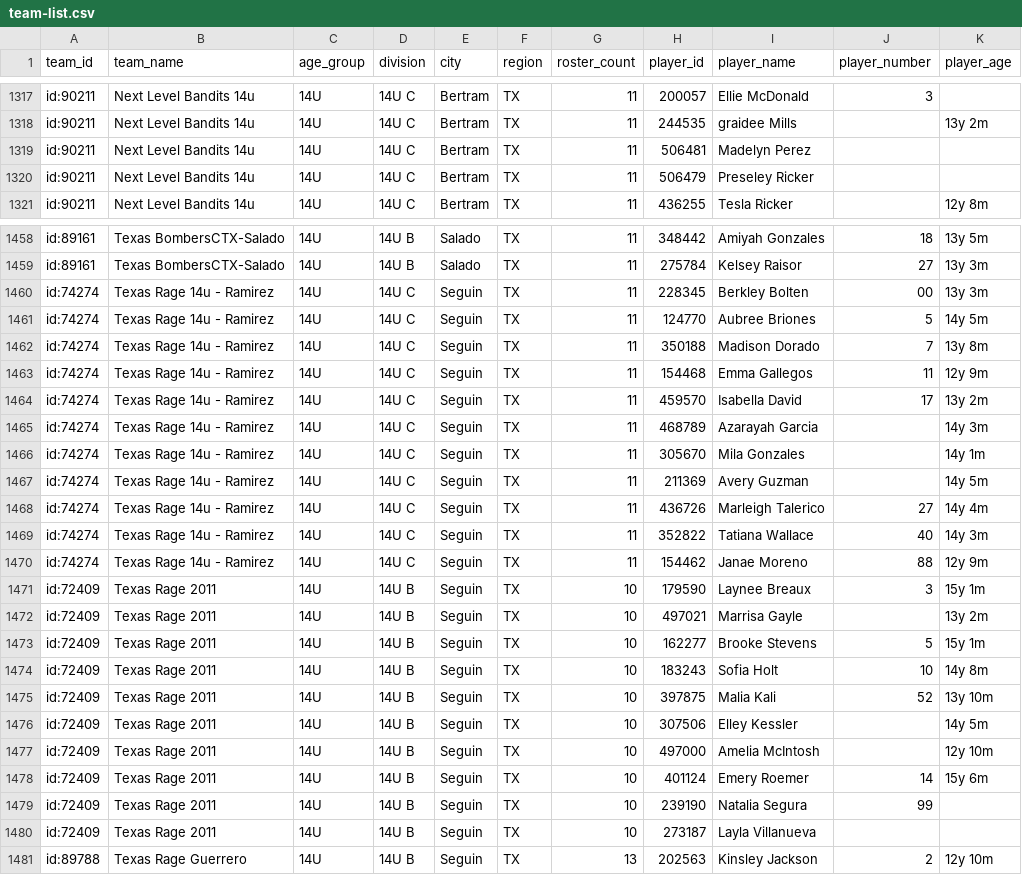
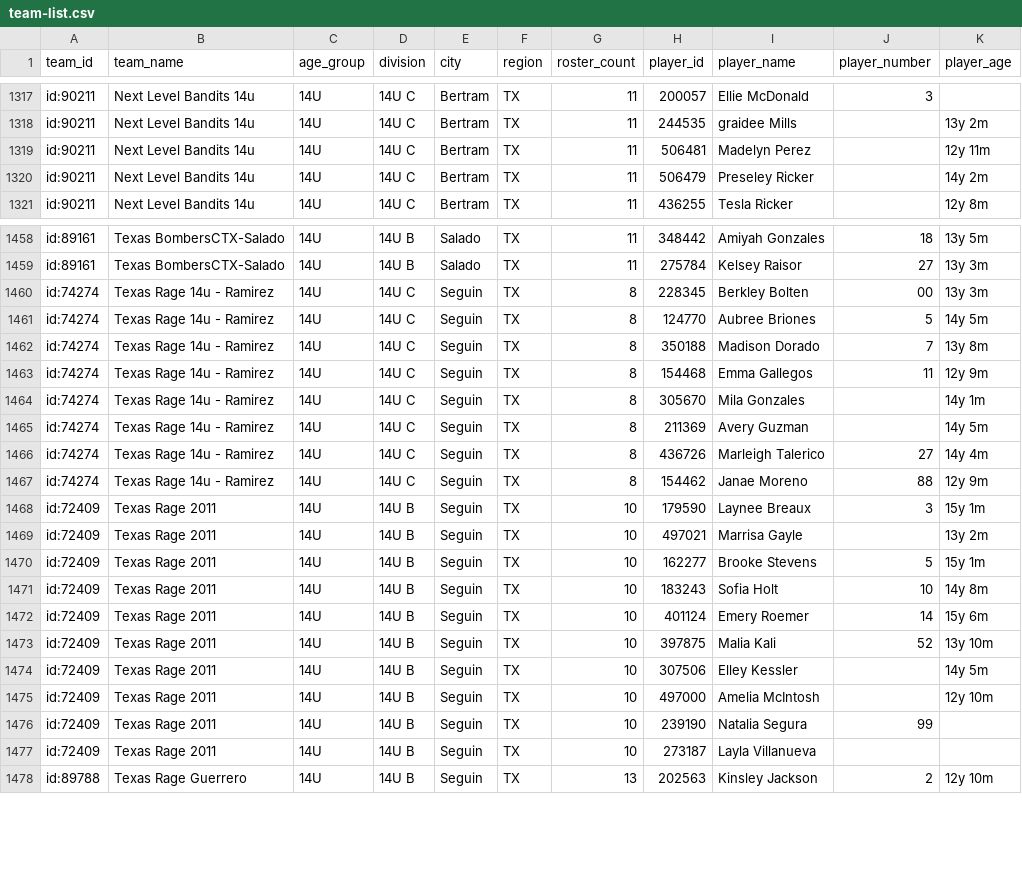
Before and after one commit to jeremiah9980/ncs-monitor, a CSV file: reports/team-list.csv, drawn as a sheet; only a part is shown, gaps mark what is left out; the diff covers the shown part only.

```diff
--- a/reports/team-list.csv
+++ b/reports/team-list.csv
@@ -1318,4 +1318,4 @@ id:90211,Next Level Bandits 14u,14U,14U C,Bertram,TX,11,200057,Ellie McDonald,3,
 id:90211,Next Level Bandits 14u,14U,14U C,Bertram,TX,11,244535,graidee Mills,,13y 2m
-id:90211,Next Level Bandits 14u,14U,14U C,Bertram,TX,11,506481,Madelyn Perez,,
-id:90211,Next Level Bandits 14u,14U,14U C,Bertram,TX,11,506479,Preseley Ricker,,
+id:90211,Next Level Bandits 14u,14U,14U C,Bertram,TX,11,506481,Madelyn Perez,,12y 11m
+id:90211,Next Level Bandits 14u,14U,14U C,Bertram,TX,11,506479,Preseley Ricker,,14y 2m
 id:90211,Next Level Bandits 14u,14U,14U C,Bertram,TX,11,436255,Tesla Ricker,,12y 8m
@@ -1459,13 +1459,10 @@ id:89161,Texas BombersCTX-Salado,14U,14U B,Salado,TX,11,348442,Amiyah Gonzales,1
 id:89161,Texas BombersCTX-Salado,14U,14U B,Salado,TX,11,275784,Kelsey Raisor,27,13y 3m
-id:74274,Texas Rage 14u - Ramirez,14U,14U C,Seguin,TX,11,228345,Berkley Bolten,00,13y 3m
-id:74274,Texas Rage 14u - Ramirez,14U,14U C,Seguin,TX,11,124770,Aubree Briones,5,14y 5m
-id:74274,Texas Rage 14u - Ramirez,14U,14U C,Seguin,TX,11,350188,Madison Dorado,7,13y 8m
-id:74274,Texas Rage 14u - Ramirez,14U,14U C,Seguin,TX,11,154468,Emma Gallegos,11,12y 9m
-id:74274,Texas Rage 14u - Ramirez,14U,14U C,Seguin,TX,11,459570,Isabella David,17,13y 2m
-id:74274,Texas Rage 14u - Ramirez,14U,14U C,Seguin,TX,11,468789,Azarayah Garcia,,14y 3m
-id:74274,Texas Rage 14u - Ramirez,14U,14U C,Seguin,TX,11,305670,Mila Gonzales,,14y 1m
-id:74274,Texas Rage 14u - Ramirez,14U,14U C,Seguin,TX,11,211369,Avery Guzman,,14y 5m
-id:74274,Texas Rage 14u - Ramirez,14U,14U C,Seguin,TX,11,436726,Marleigh Talerico,27,14y 4m
-id:74274,Texas Rage 14u - Ramirez,14U,14U C,Seguin,TX,11,352822,Tatiana Wallace,40,14y 3m
-id:74274,Texas Rage 14u - Ramirez,14U,14U C,Seguin,TX,11,154462,Janae Moreno,88,12y 9m
+id:74274,Texas Rage 14u - Ramirez,14U,14U C,Seguin,TX,8,228345,Berkley Bolten,00,13y 3m
+id:74274,Texas Rage 14u - Ramirez,14U,14U C,Seguin,TX,8,124770,Aubree Briones,5,14y 5m
+id:74274,Texas Rage 14u - Ramirez,14U,14U C,Seguin,TX,8,350188,Madison Dorado,7,13y 8m
+id:74274,Texas Rage 14u - Ramirez,14U,14U C,Seguin,TX,8,154468,Emma Gallegos,11,12y 9m
+id:74274,Texas Rage 14u - Ramirez,14U,14U C,Seguin,TX,8,305670,Mila Gonzales,,14y 1m
+id:74274,Texas Rage 14u - Ramirez,14U,14U C,Seguin,TX,8,211369,Avery Guzman,,14y 5m
+id:74274,Texas Rage 14u - Ramirez,14U,14U C,Seguin,TX,8,436726,Marleigh Talerico,27,14y 4m
+id:74274,Texas Rage 14u - Ramirez,14U,14U C,Seguin,TX,8,154462,Janae Moreno,88,12y 9m
 id:72409,Texas Rage 2011,14U,14U B,Seguin,TX,10,179590,Laynee Breaux,3,15y 1m
@@ -1474,2 +1471,3 @@ id:72409,Texas Rage 2011,14U,14U B,Seguin,TX,10,162277,Brooke Stevens,5,15y 1m
 id:72409,Texas Rage 2011,14U,14U B,Seguin,TX,10,183243,Sofia Holt,10,14y 8m
+id:72409,Texas Rage 2011,14U,14U B,Seguin,TX,10,401124,Emery Roemer,14,15y 6m
 id:72409,Texas Rage 2011,14U,14U B,Seguin,TX,10,397875,Malia Kali,52,13y 10m
@@ -1477,3 +1475,2 @@ id:72409,Texas Rage 2011,14U,14U B,Seguin,TX,10,307506,Elley Kessler,,14y 5m
 id:72409,Texas Rage 2011,14U,14U B,Seguin,TX,10,497000,Amelia McIntosh,,12y 10m
-id:72409,Texas Rage 2011,14U,14U B,Seguin,TX,10,401124,Emery Roemer,14,15y 6m
 id:72409,Texas Rage 2011,14U,14U B,Seguin,TX,10,239190,Natalia Segura,99,
```
Also changed, not shown: 11 moved rows elsewhere in this file, reports/changelog.csv, 4 other files.
